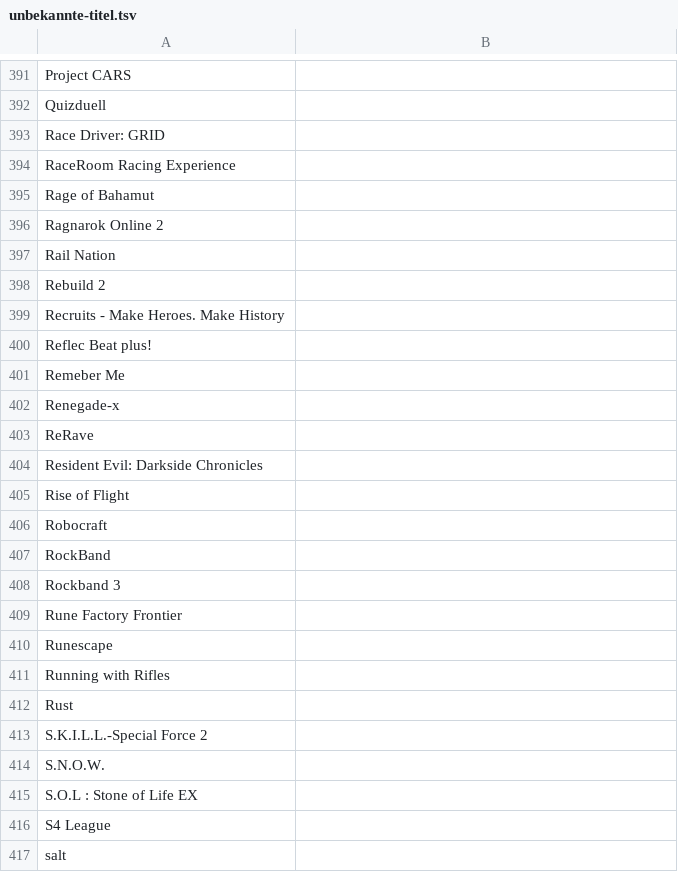
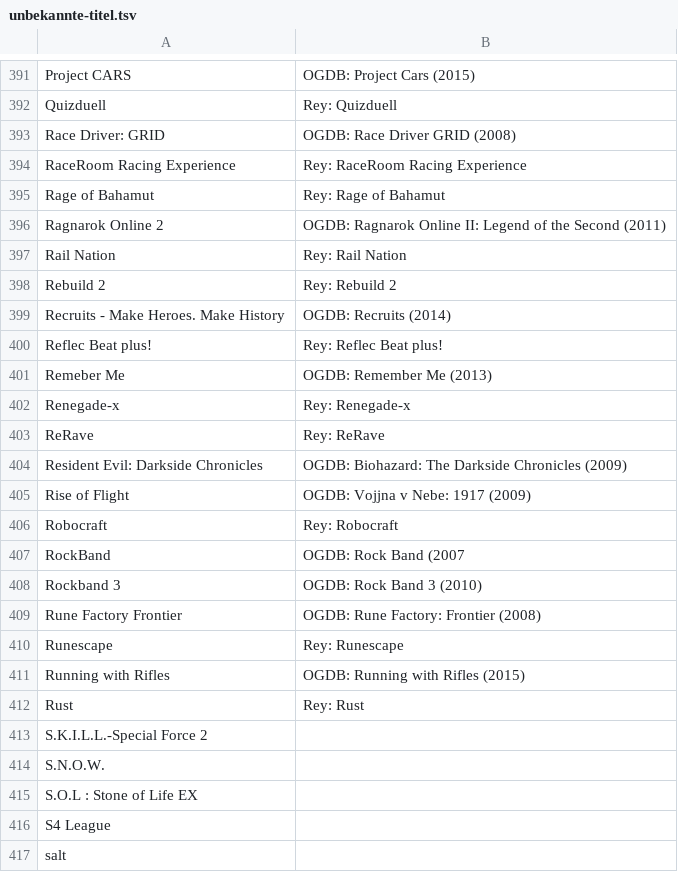
Before and after one commit to VDVC/Survey, a TSV file: daten/2014/unbekannte-titel.tsv, drawn as a sheet; only a part is shown, gaps mark what is left out; the diff covers the shown part only.

```diff
--- a/daten/2014/unbekannte-titel.tsv
+++ b/daten/2014/unbekannte-titel.tsv
@@ -391,23 +391,23 @@
-"Project CARS"	""
-"Quizduell"	""
-"Race Driver: GRID"	""
-"RaceRoom Racing Experience"	""
-"Rage of Bahamut"	""
-"Ragnarok Online 2"	""
-"Rail Nation"	""
-"Rebuild 2"	""
-"Recruits - Make Heroes. Make History"	""
-"Reflec Beat plus!"	""
-"Remeber Me"	""
-"Renegade-x"	""
-"ReRave"	""
-"Resident Evil: Darkside Chronicles"	""
-"Rise of Flight"	""
-"Robocraft"	""
-"RockBand"	""
-"Rockband 3"	""
-"Rune Factory Frontier"	""
-"Runescape"	""
-"Running with Rifles"	""
-"Rust"	""
+"Project CARS"	"OGDB: Project Cars (2015) "
+"Quizduell"	"Rey: Quizduell"
+"Race Driver: GRID"	"OGDB: Race Driver GRID (2008) "
+"RaceRoom Racing Experience"	"Rey: RaceRoom Racing Experience"
+"Rage of Bahamut"	"Rey: Rage of Bahamut"
+"Ragnarok Online 2"	"OGDB: Ragnarok Online II: Legend of the Second (2011) "
+"Rail Nation"	"Rey: Rail Nation"
+"Rebuild 2"	"Rey: Rebuild 2"
+"Recruits - Make Heroes. Make History"	"OGDB: Recruits (2014) "
+"Reflec Beat plus!"	"Rey: Reflec Beat plus!"
+"Remeber Me"	"OGDB: Remember Me (2013)"
+"Renegade-x"	"Rey: Renegade-x"
+"ReRave"	"Rey: ReRave"
+"Resident Evil: Darkside Chronicles"	"OGDB: Biohazard: The Darkside Chronicles (2009)"
+"Rise of Flight"	"OGDB: Vojjna v Nebe: 1917 (2009)"
+"Robocraft"	"Rey: Robocraft"
+"RockBand"	"OGDB: Rock Band (2007"
+"Rockband 3"	"OGDB: Rock Band 3 (2010) "
+"Rune Factory Frontier"	"OGDB: Rune Factory: Frontier (2008) "
+"Runescape"	"Rey: Runescape"
+"Running with Rifles"	"OGDB: Running with Rifles (2015) "
+"Rust"	"Rey: Rust"
 "S.K.I.L.L.-Special Force 2"	""
```
Also changed, not shown: 28 edited cells elsewhere in this file.
